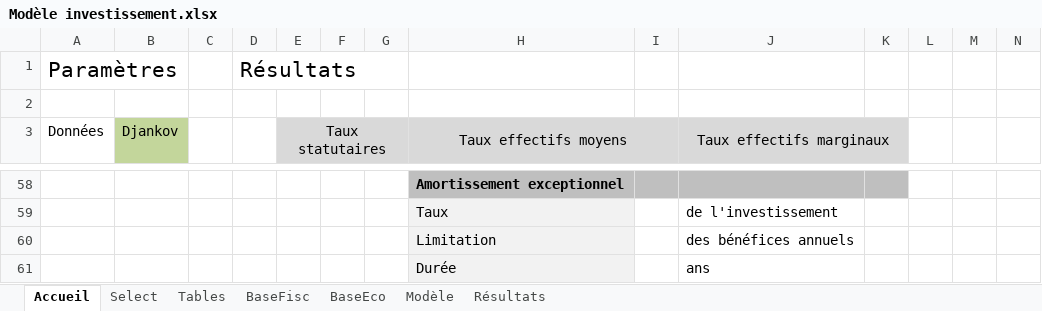
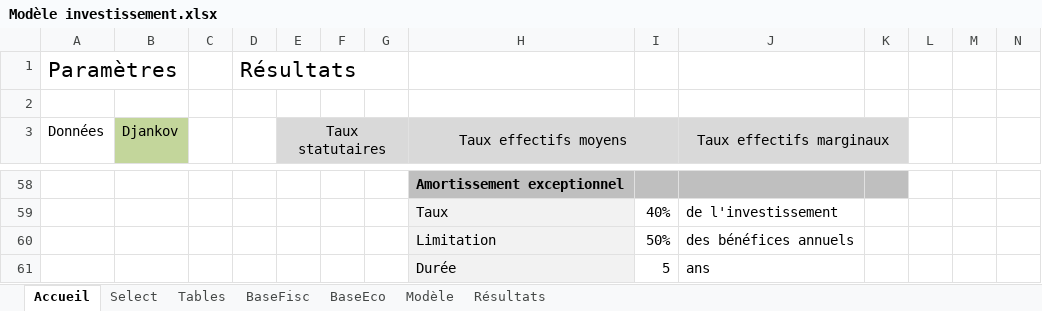
Before and after one commit to tatasss/TEMI, an Excel workbook: annexe/Modèle investissement.xlsx, sheet Accueil, drawn as a sheet; only a part is shown, gaps mark what is left out; values as stored, in another font and other column widths than the file's, no borders; the diff covers the shown part only; the diff names each change by its address in the sheet, - before the commit and + after, or states it on an @@ line.

```diff
--- a/annexe/Modèle investissement.xlsx (sheet Accueil)
+++ b/annexe/Modèle investissement.xlsx (sheet Accueil)
-I59: (empty)
+I59: 40%
-I60: (empty)
+I60: 50%
-I61: (empty)
+I61: 5
```
Also changed, not shown: 3 added rows, 3 removed rows and 44 edited cells elsewhere in this sheet, sheet Modèle, sheet Select, formulas that keep their value, 12 other files.
